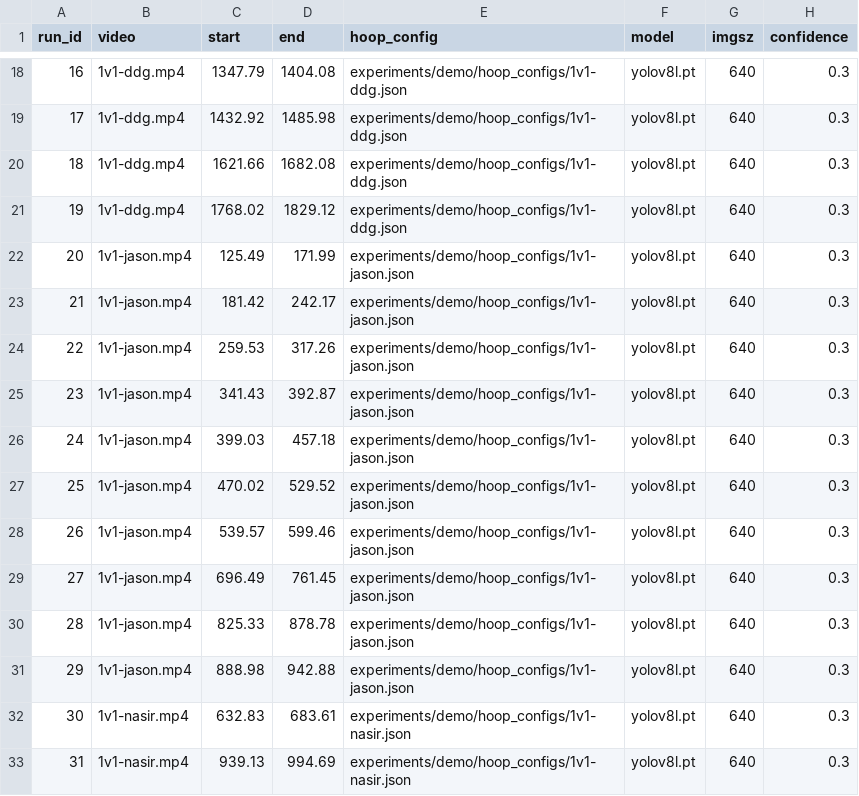
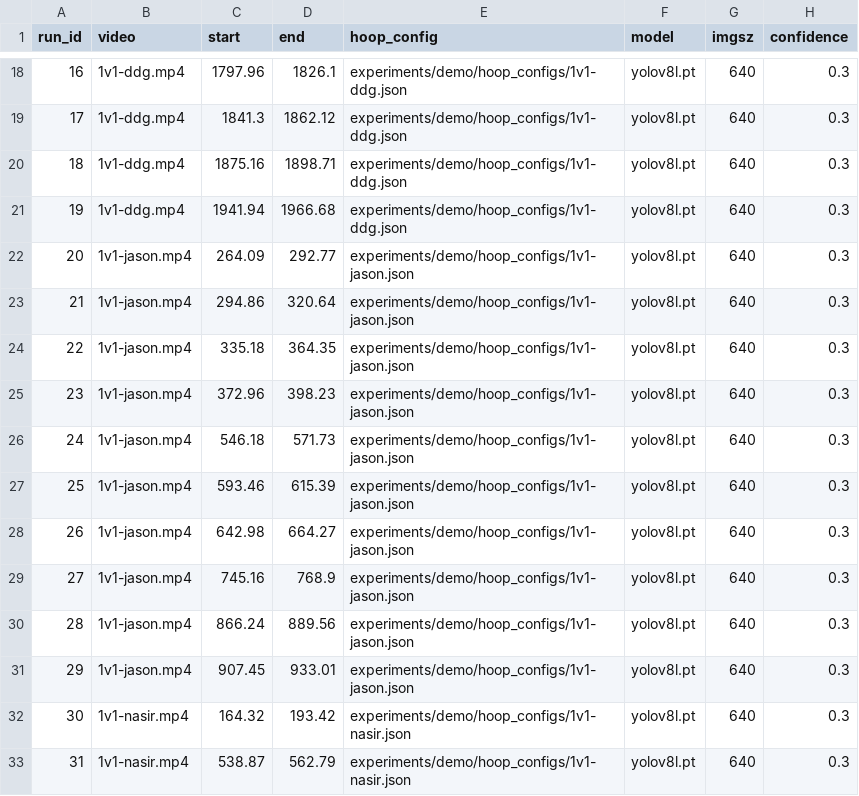
Before and after one commit to PiShrestha/courtvision, a CSV file: experiments/demo/matrix_v2_50clips_flow.csv, drawn as a sheet; only a part is shown, gaps mark what is left out; the diff covers the shown part only; the diff names each change by its address in the sheet, - before the commit and + after, or states it on an @@ line.

```diff
--- a/experiments/demo/matrix_v2_50clips_flow.csv
+++ b/experiments/demo/matrix_v2_50clips_flow.csv
-C18 (start): 1347.79
+C18 (start): 1797.96
-D18 (end): 1404.08
+D18 (end): 1826.1
-C19 (start): 1432.92
+C19 (start): 1841.3
-D19 (end): 1485.98
+D19 (end): 1862.12
-C20 (start): 1621.66
+C20 (start): 1875.16
-D20 (end): 1682.08
+D20 (end): 1898.71
-C21 (start): 1768.02
+C21 (start): 1941.94
-D21 (end): 1829.12
+D21 (end): 1966.68
-C22 (start): 125.49
+C22 (start): 264.09
-D22 (end): 171.99
+D22 (end): 292.77
-C23 (start): 181.42
+C23 (start): 294.86
-D23 (end): 242.17
+D23 (end): 320.64
-C24 (start): 259.53
+C24 (start): 335.18
-D24 (end): 317.26
+D24 (end): 364.35
-C25 (start): 341.43
+C25 (start): 372.96
-D25 (end): 392.87
+D25 (end): 398.23
-C26 (start): 399.03
+C26 (start): 546.18
-D26 (end): 457.18
+D26 (end): 571.73
-C27 (start): 470.02
+C27 (start): 593.46
-D27 (end): 529.52
+D27 (end): 615.39
-C28 (start): 539.57
+C28 (start): 642.98
-D28 (end): 599.46
+D28 (end): 664.27
-C29 (start): 696.49
+C29 (start): 745.16
-D29 (end): 761.45
+D29 (end): 768.9
-C30 (start): 825.33
+C30 (start): 866.24
-D30 (end): 878.78
+D30 (end): 889.56
-C31 (start): 888.98
+C31 (start): 907.45
-D31 (end): 942.88
+D31 (end): 933.01
-C32 (start): 632.83
+C32 (start): 164.32
-D32 (end): 683.61
+D32 (end): 193.42
-C33 (start): 939.13
+C33 (start): 538.87
-D33 (end): 994.69
+D33 (end): 562.79
```
Also changed, not shown: 68 edited cells elsewhere in this file, experiments/demo/matrix_v2_50clips_x1280.csv, experiments/demo/matrix_v3_ablation.csv.
